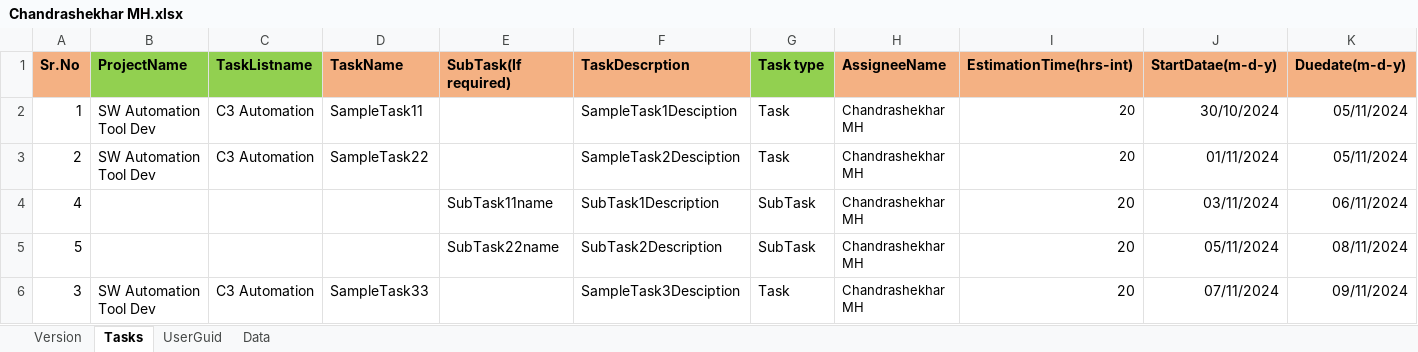
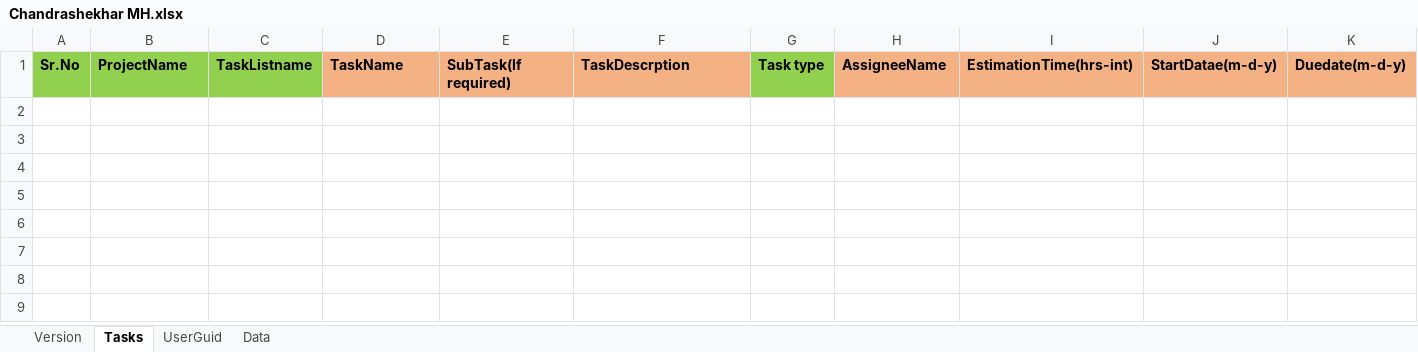
Before and after one commit to chandrashekhar54/ZohoTaskTemplates, an Excel workbook: Chandrashekhar MH/Chandrashekhar MH.xlsx, sheet Tasks, drawn as a sheet; only a part is shown; values as stored, in another font and other column widths than the file's, no borders; rows hold the shown columns only; the diff names each change by its address in the sheet, - before the commit and + after, or states it on an @@ line.

```diff
--- a/Chandrashekhar MH/Chandrashekhar MH.xlsx (sheet Tasks)
+++ b/Chandrashekhar MH/Chandrashekhar MH.xlsx (sheet Tasks)
-A1 fill: #F4B183
+A1 fill: #92D050
-row 2: 1 | SW Automation Tool Dev | C3 Automation | SampleTask11 |  | SampleTask1Desciption | Task | Chandrashekhar MH | 20 | 30/10/2024 | 05/11/2024
-row 3: 2 | SW Automation Tool Dev | C3 Automation | SampleTask22 |  | SampleTask2Desciption | Task | Chandrashekhar MH | 20 | 01/11/2024 | 05/11/2024
-row 4: 4 |  |  |  | SubTask11name | SubTask1Description | SubTask | Chandrashekhar MH | 20 | 03/11/2024 | 06/11/2024
-row 5: 5 |  |  |  | SubTask22name | SubTask2Description | SubTask | Chandrashekhar MH | 20 | 05/11/2024 | 08/11/2024
-row 6: 3 | SW Automation Tool Dev | C3 Automation | SampleTask33 |  | SampleTask3Desciption | Task | Chandrashekhar MH | 20 | 07/11/2024 | 09/11/2024
```
Also changed, not shown: sheet UserGuid, Ashik S Manjunath/Ashik S Manjunath.xlsx, Balamurugan M/Balamurugan M.xlsx, 3 other files.
